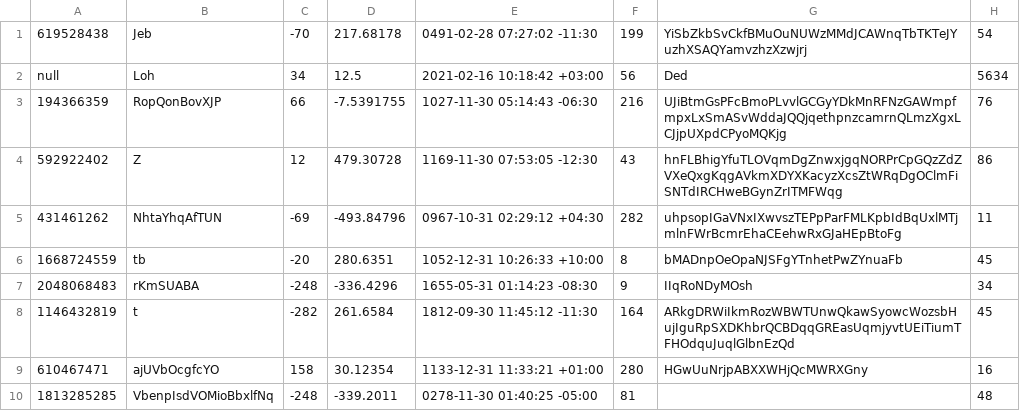
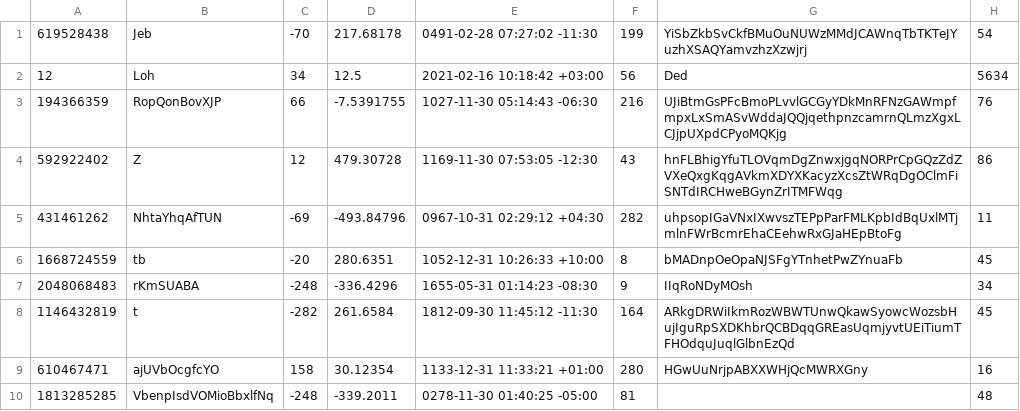
Before and after one commit to CrazyChris3310/Testing, a CSV file: Files/output.csv, drawn as a sheet; only a part is shown; the diff names each change by its address in the sheet, - before the commit and + after, or states it on an @@ line.

```diff
--- a/Files/output.csv
+++ b/Files/output.csv
-A2: null
+A2: 12
```
Also changed, not shown: 2 other files.
